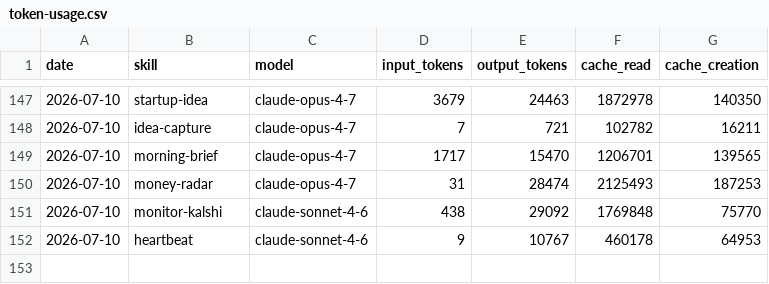
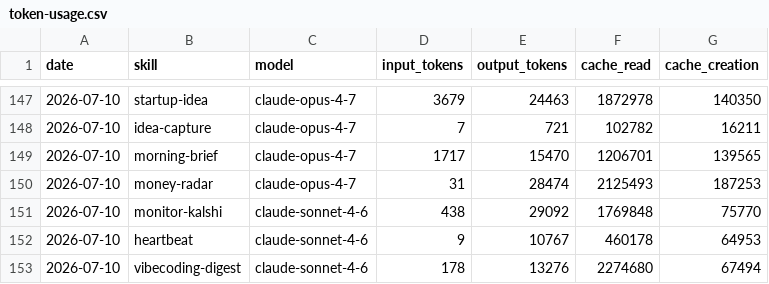
Before and after one commit to Da6hkin/aeon, a CSV file: memory/token-usage.csv, drawn as a sheet; only a part is shown, gaps mark what is left out; the diff names each change by its address in the sheet, - before the commit and + after, or states it on an @@ line.

Commit message:
chore(vibecoding-digest): auto-commit 2026-07-10

```diff
--- a/memory/token-usage.csv
+++ b/memory/token-usage.csv
+row 153: 2026-07-10 | vibecoding-digest | claude-sonnet-4-6 | 178 | 13276 | 2274680 | 67494
```
Also changed, not shown: 2 other files.
